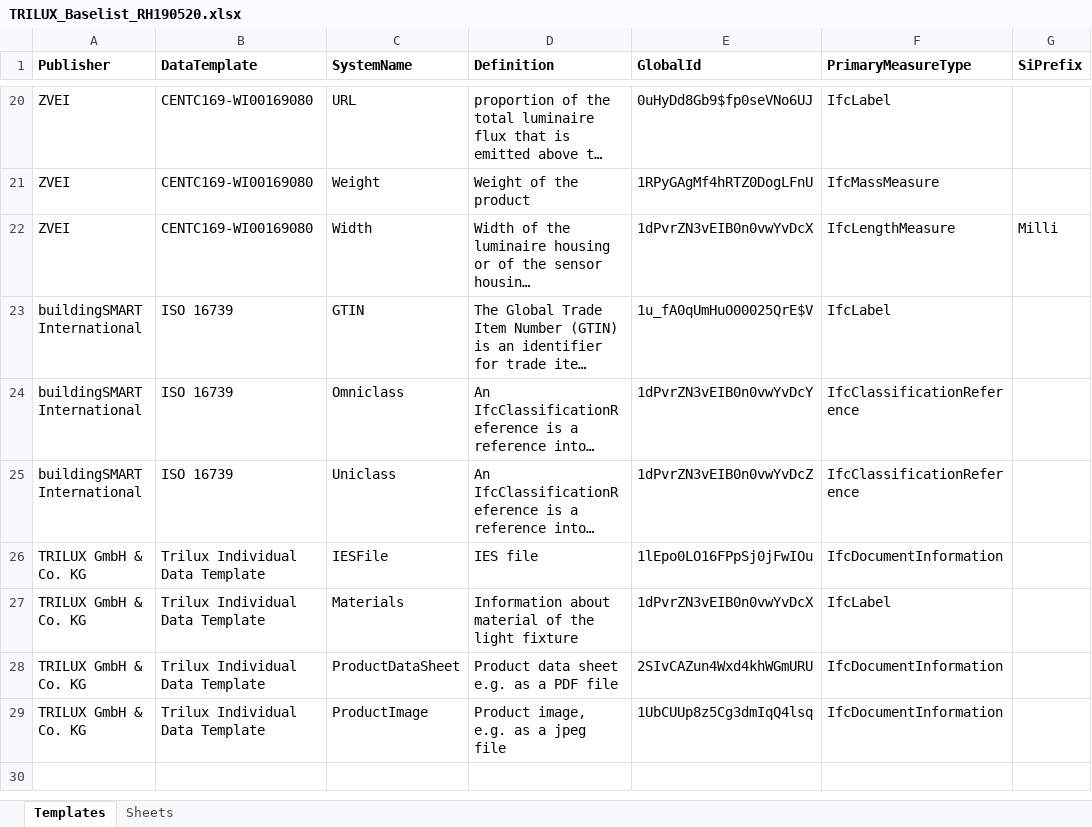
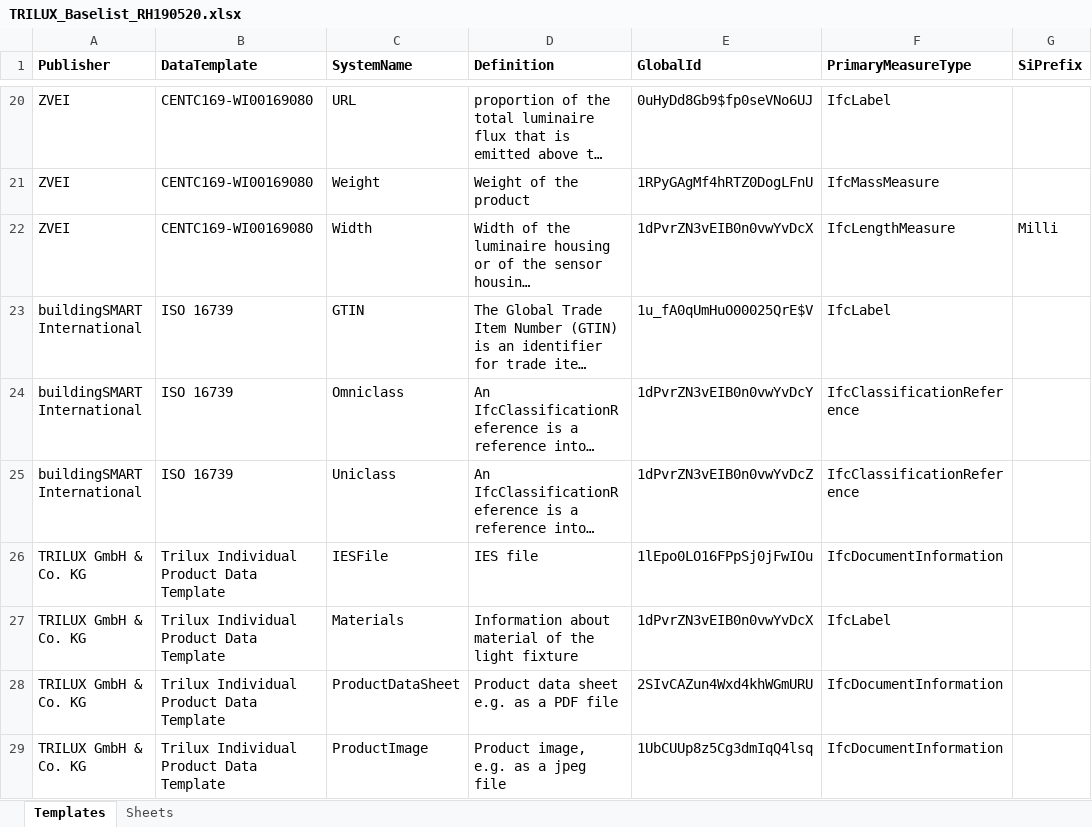
Before and after one commit to martin1cerny/ProductData, an Excel workbook: SampleFiles/TriluxLightingProducts/SourceDataFromPimSystem/TRILUX_Baselist_RH190520.xlsx, sheet Templates, drawn as a sheet; only a part is shown, gaps mark what is left out; long unchanged cells end in …; values as stored, in another font and other column widths than the file's, no borders; table styles not drawn; the diff names each change by its address in the sheet, - before the commit and + after, or states it on an @@ line.

Commit message:
Optimize the Xlsx2Ifc generator for product libraries #41

```diff
--- a/SampleFiles/TriluxLightingProducts/SourceDataFromPimSystem/TRILUX_Baselist_RH190520.xlsx (sheet Templates)
+++ b/SampleFiles/TriluxLightingProducts/SourceDataFromPimSystem/TRILUX_Baselist_RH190520.xlsx (sheet Templates)
-B26:B29 (DataTemplate): Trilux Individual Data Template
+B26:B29 (DataTemplate): Trilux Individual Product Data Template
```
Also changed, not shown: 8 other files.
